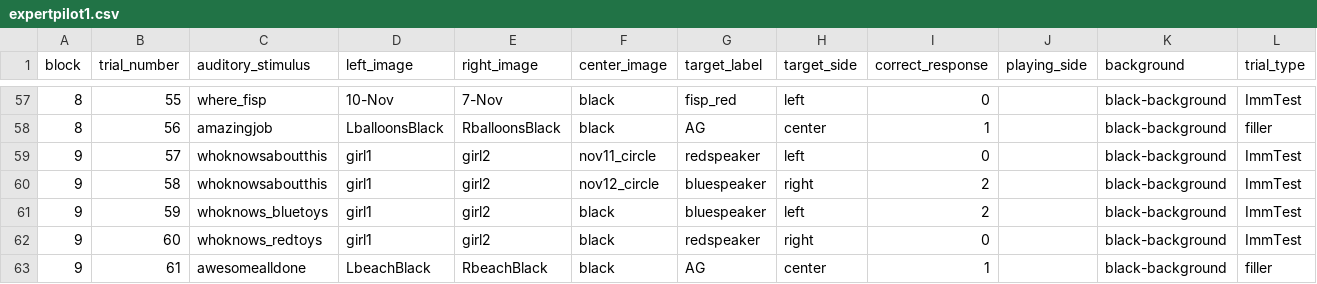
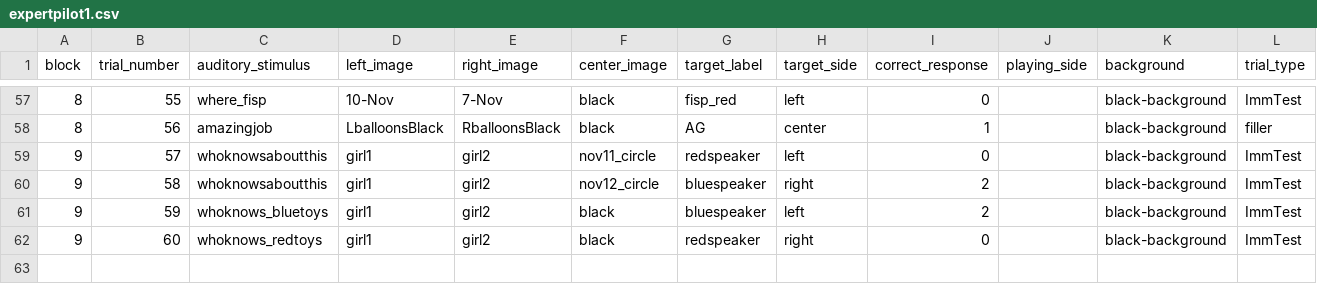
Before and after one commit to aesimon2/aesimon2.github.io, a CSV file: expert/orders/expertpilot1.csv, drawn as a sheet; only a part is shown, gaps mark what is left out.

```diff
--- a/expert/orders/expertpilot1.csv
+++ b/expert/orders/expertpilot1.csv
@@ -62,2 +62 @@ block,trial_number,auditory_stimulus,left_image,right_image,center_image,target_
 9,60,whoknows_redtoys,girl1,girl2,black,redspeaker,right,0,,black-background,ImmTest
-9,61,awesomealldone,LbeachBlack,RbeachBlack,black,AG,center,1,,black-background,filler
```
Also changed, not shown: 1 other file.
